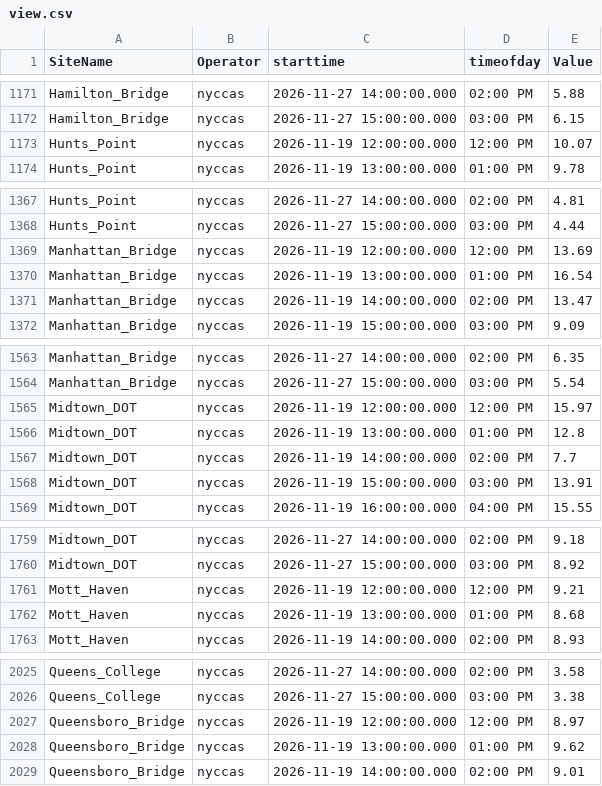
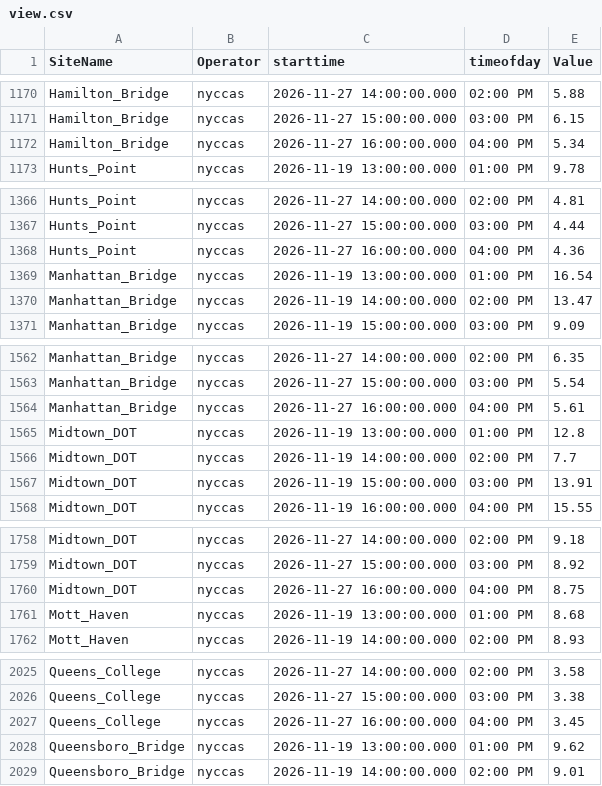
Before and after one commit to nychealth/nyccas-data, a CSV file: portal/view.csv, drawn as a sheet; only a part is shown, gaps mark what is left out; removed rows and columns are numbered as before the commit, all else as after; the diff covers the shown part only; the diff names each change by its address in the sheet, - before the commit and + after, or states it on an @@ line.

```diff
--- a/portal/view.csv
+++ b/portal/view.csv
-row 1173: Hunts_Point | nyccas | 2026-11-19 12:00:00.000 | 12:00 PM | 10.07
+row 1172: Hamilton_Bridge | nyccas | 2026-11-27 16:00:00.000 | 04:00 PM | 5.34
-row 1369: Manhattan_Bridge | nyccas | 2026-11-19 12:00:00.000 | 12:00 PM | 13.69
+row 1368: Hunts_Point | nyccas | 2026-11-27 16:00:00.000 | 04:00 PM | 4.36
-row 1565: Midtown_DOT | nyccas | 2026-11-19 12:00:00.000 | 12:00 PM | 15.97
+row 1564: Manhattan_Bridge | nyccas | 2026-11-27 16:00:00.000 | 04:00 PM | 5.61
-row 1761: Mott_Haven | nyccas | 2026-11-19 12:00:00.000 | 12:00 PM | 9.21
+row 1760: Midtown_DOT | nyccas | 2026-11-27 16:00:00.000 | 04:00 PM | 8.75
-row 2027: Queensboro_Bridge | nyccas | 2026-11-19 12:00:00.000 | 12:00 PM | 8.97
+row 2027: Queens_College | nyccas | 2026-11-27 16:00:00.000 | 04:00 PM | 3.45
```
Also changed, not shown: 10 added rows, 9 removed rows and 1 edited cell elsewhere in this file.
